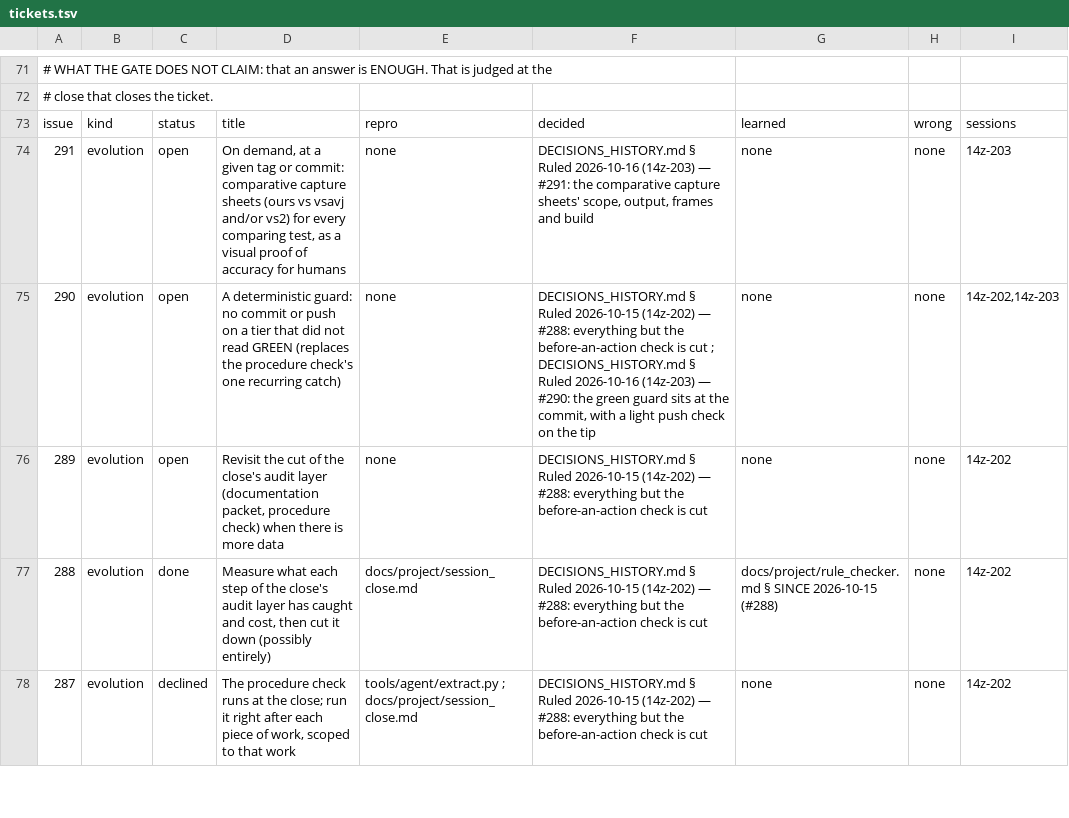
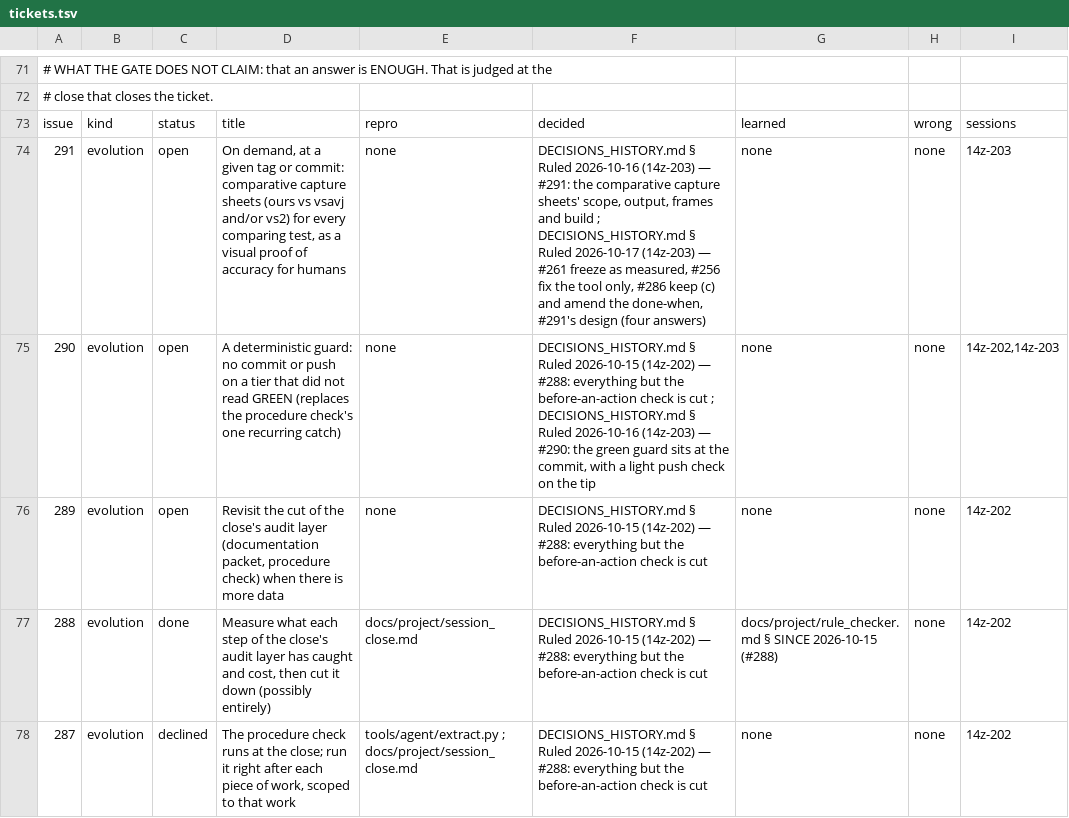
Before and after one commit to DefinitelyFrenchName/VampireSaved, a TSV file: docs/project/tickets.tsv, drawn as a sheet; only a part is shown, gaps mark what is left out; the diff covers the shown part only.

```diff
--- a/docs/project/tickets.tsv
+++ b/docs/project/tickets.tsv
@@ -73,3 +73,3 @@
 issue	kind	status	title	repro	decided	learned	wrong	sessions
-291	evolution	open	On demand, at a given tag or commit: comparative capture sheets (ours vs vsavj and/or vs2) for every comparing test, as a visual proof of accuracy for humans	none	DECISIONS_HISTORY.md § Ruled 2026-10-16 (14z-203) — #291: the comparative capture sheets' scope, output, frames and build	none	none	14z-203
+291	evolution	open	On demand, at a given tag or commit: comparative capture sheets (ours vs vsavj and/or vs2) for every comparing test, as a visual proof of accuracy for humans	none	DECISIONS_HISTORY.md § Ruled 2026-10-16 (14z-203) — #291: the comparative capture sheets' scope, output, frames and build ; DECISIONS_HISTORY.md § Ruled 2026-10-17 (14z-203) — #261 freeze as measured, #256 fix the tool only, #286 keep (c) and amend the done-when, #291's design (four answers)	none	none	14z-203
 290	evolution	open	A deterministic guard: no commit or push on a tier that did not read GREEN (replaces the procedure check's one recurring catch)	none	DECISIONS_HISTORY.md § Ruled 2026-10-15 (14z-202) — #288: everything but the before-an-action check is cut ; DECISIONS_HISTORY.md § Ruled 2026-10-16 (14z-203) — #290: the green guard sits at the commit, with a light push check on the tip	none	none	14z-202,14z-203
```
Also changed, not shown: 6 edited cells elsewhere in this file, 42 other files.
